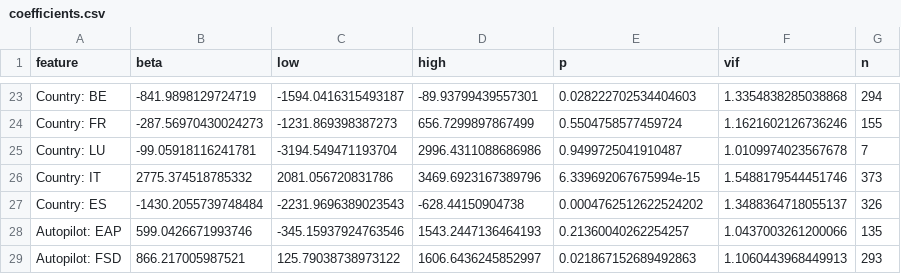
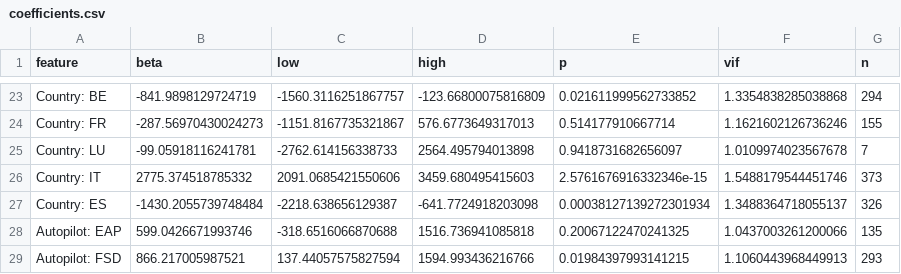
Before and after one commit to v1852465cs15/nycu-data-mining-hw1-tesla, a CSV file: analysis/coefficients.csv, drawn as a sheet; only a part is shown, gaps mark what is left out; the diff covers the shown part only; the diff names each change by its address in the sheet, - before the commit and + after, or states it on an @@ line.

```diff
--- a/analysis/coefficients.csv
+++ b/analysis/coefficients.csv
-C23 (low): -1594.0416315493187
+C23 (low): -1560.3116251867757
-D23 (high): -89.93799439557301
+D23 (high): -123.66800075816809
-E23 (p): 0.028222702534404603
+E23 (p): 0.021611999562733852
-C24 (low): -1231.869398387273
+C24 (low): -1151.8167735321867
-D24 (high): 656.7299897867499
+D24 (high): 576.6773649317013
-E24 (p): 0.5504758577459724
+E24 (p): 0.514177910667714
-C25 (low): -3194.549471193704
+C25 (low): -2762.614156338733
-D25 (high): 2996.4311088686986
+D25 (high): 2564.495794013898
-E25 (p): 0.9499725041910487
+E25 (p): 0.9418731682656097
-C26 (low): 2081.056720831786
+C26 (low): 2091.0685421550606
-D26 (high): 3469.6923167389796
+D26 (high): 3459.680495415603
-E26 (p): 6.339692067675994e-15
+E26 (p): 2.5761676916332346e-15
-C27 (low): -2231.9696389023543
+C27 (low): -2218.638656129387
-D27 (high): -628.44150904738
+D27 (high): -641.7724918203098
-E27 (p): 0.0004762512622524202
+E27 (p): 0.00038127139272301934
-C28 (low): -345.15937924763546
+C28 (low): -318.6516066870688
-D28 (high): 1543.2447136464193
+D28 (high): 1516.736941085818
-E28 (p): 0.21360040262254257
+E28 (p): 0.20067122470241325
-C29 (low): 125.79038738973122
+C29 (low): 137.44057575827594
-D29 (high): 1606.6436245852997
+D29 (high): 1594.993436216766
-E29 (p): 0.021867152689492863
+E29 (p): 0.01984397993141215
```
Also changed, not shown: 60 edited cells elsewhere in this file, analysis/comparisons.csv, analysis/predictions.csv, 18 other files.
